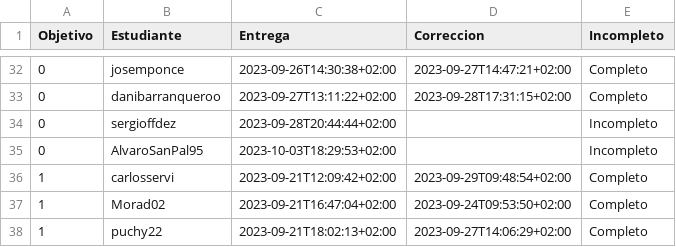
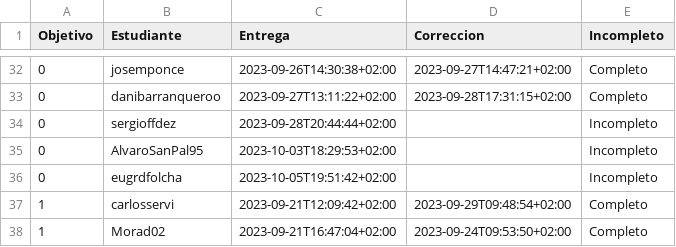
Before and after one commit to JJ/IV-23-24, a CSV file: data/fechas-entrega.csv, drawn as a sheet; only a part is shown, gaps mark what is left out; the shorter side is filled out with more unchanged rows.

Commit message:
:arrow_up: Actualiza datos

```diff
--- a/data/fechas-entrega.csv
+++ b/data/fechas-entrega.csv
@@ -35,2 +35,3 @@ Objetivo;Estudiante;Entrega;Correccion;Incompleto
 0; AlvaroSanPal95;2023-10-03T18:29:53+02:00;;Incompleto
+0; eugrdfolcha;2023-10-05T19:51:42+02:00;;Incompleto
 1; carlosservi;2023-09-21T12:09:42+02:00;2023-09-29T09:48:54+02:00;Completo
```
